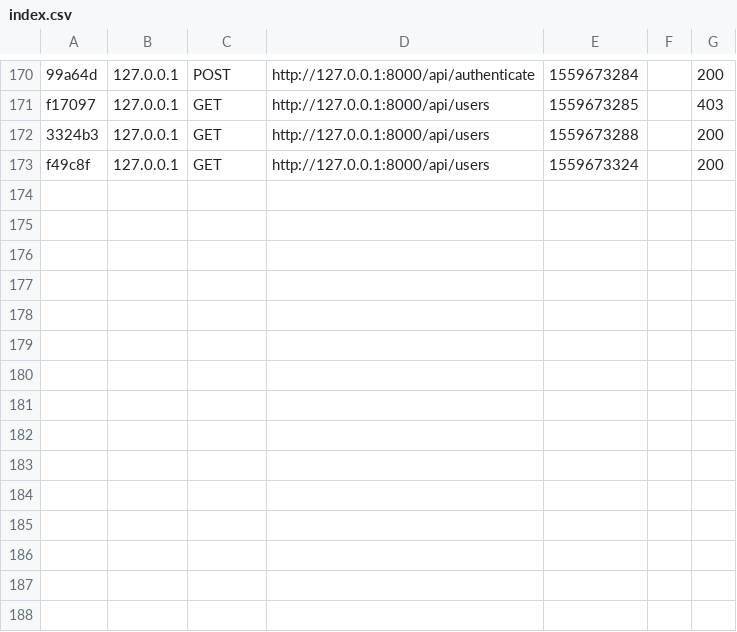
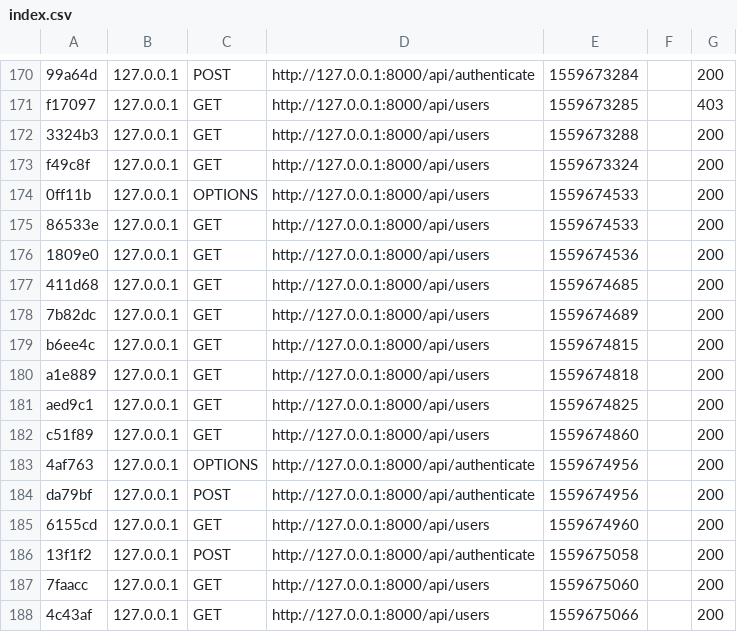
Before and after one commit to tzymni/bursztyn_crm, a CSV file: server/var/cache/dev/profiler/index.csv, drawn as a sheet; only a part is shown, gaps mark what is left out; the diff names each change by its address in the sheet, - before the commit and + after, or states it on an @@ line.

```diff
--- a/server/var/cache/dev/profiler/index.csv
+++ b/server/var/cache/dev/profiler/index.csv
+row 174: 0ff11b | 127.0.0.1 | OPTIONS | http://127.0.0.1:8000/api/users | 1559674533 |  | 200
+row 175: 86533e | 127.0.0.1 | GET | http://127.0.0.1:8000/api/users | 1559674533 |  | 200
+row 176: 1809e0 | 127.0.0.1 | GET | http://127.0.0.1:8000/api/users | 1559674536 |  | 200
+row 177: 411d68 | 127.0.0.1 | GET | http://127.0.0.1:8000/api/users | 1559674685 |  | 200
+row 178: 7b82dc | 127.0.0.1 | GET | http://127.0.0.1:8000/api/users | 1559674689 |  | 200
+row 179: b6ee4c | 127.0.0.1 | GET | http://127.0.0.1:8000/api/users | 1559674815 |  | 200
+row 180: a1e889 | 127.0.0.1 | GET | http://127.0.0.1:8000/api/users | 1559674818 |  | 200
+row 181: aed9c1 | 127.0.0.1 | GET | http://127.0.0.1:8000/api/users | 1559674825 |  | 200
+row 182: c51f89 | 127.0.0.1 | GET | http://127.0.0.1:8000/api/users | 1559674860 |  | 200
+row 183: 4af763 | 127.0.0.1 | OPTIONS | http://127.0.0.1:8000/api/authenticate | 1559674956 |  | 200
+row 184: da79bf | 127.0.0.1 | POST | http://127.0.0.1:8000/api/authenticate | 1559674956 |  | 200
+row 185: 6155cd | 127.0.0.1 | GET | http://127.0.0.1:8000/api/users | 1559674960 |  | 200
+row 186: 13f1f2 | 127.0.0.1 | POST | http://127.0.0.1:8000/api/authenticate | 1559675058 |  | 200
+row 187: 7faacc | 127.0.0.1 | GET | http://127.0.0.1:8000/api/users | 1559675060 |  | 200
+row 188: 4c43af | 127.0.0.1 | GET | http://127.0.0.1:8000/api/users | 1559675066 |  | 200
```
Also changed, not shown: 5 other files.
